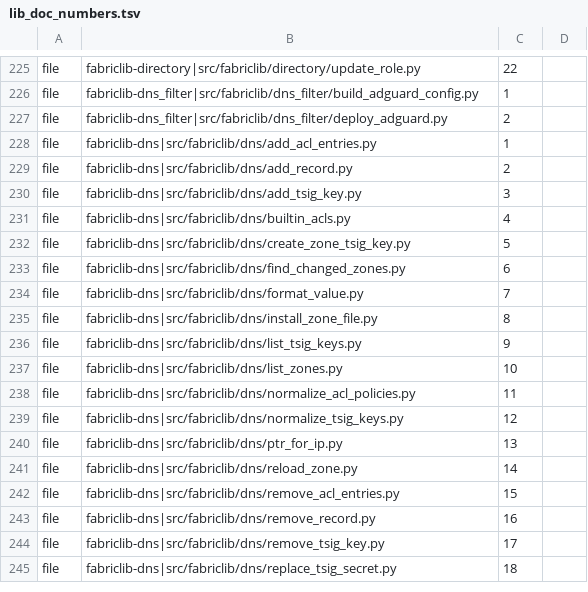
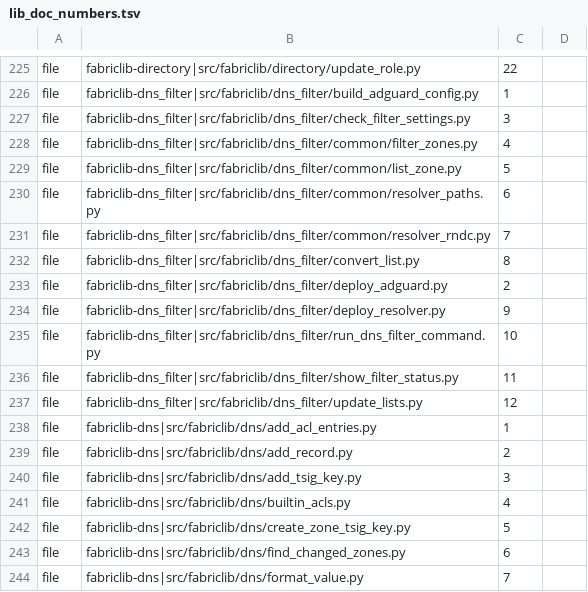
Before and after one commit to archdukejim/open-fabric, a TSV file: scripts/docs/lib_doc_numbers.tsv, drawn as a sheet; only a part is shown, gaps mark what is left out; the shorter side is filled out with more unchanged rows; the diff covers the shown part only.

```diff
--- a/scripts/docs/lib_doc_numbers.tsv
+++ b/scripts/docs/lib_doc_numbers.tsv
@@ -226,3 +226,13 @@ file	fabriclib-directory|src/fabriclib/directory/update_role.py	22
 file	fabriclib-dns_filter|src/fabriclib/dns_filter/build_adguard_config.py	1	
+file	fabriclib-dns_filter|src/fabriclib/dns_filter/check_filter_settings.py	3	
+file	fabriclib-dns_filter|src/fabriclib/dns_filter/common/filter_zones.py	4	
+file	fabriclib-dns_filter|src/fabriclib/dns_filter/common/list_zone.py	5	
+file	fabriclib-dns_filter|src/fabriclib/dns_filter/common/resolver_paths.py	6	
+file	fabriclib-dns_filter|src/fabriclib/dns_filter/common/resolver_rndc.py	7	
+file	fabriclib-dns_filter|src/fabriclib/dns_filter/convert_list.py	8	
 file	fabriclib-dns_filter|src/fabriclib/dns_filter/deploy_adguard.py	2	
+file	fabriclib-dns_filter|src/fabriclib/dns_filter/deploy_resolver.py	9	
+file	fabriclib-dns_filter|src/fabriclib/dns_filter/run_dns_filter_command.py	10	
+file	fabriclib-dns_filter|src/fabriclib/dns_filter/show_filter_status.py	11	
+file	fabriclib-dns_filter|src/fabriclib/dns_filter/update_lists.py	12	
 file	fabriclib-dns|src/fabriclib/dns/add_acl_entries.py	1	
```
Also changed, not shown: 22 added rows and 1 edited cell elsewhere in this file, docs/volume_2_engineering_decisions/assets/review-ledger.tsv, 58 other files.
